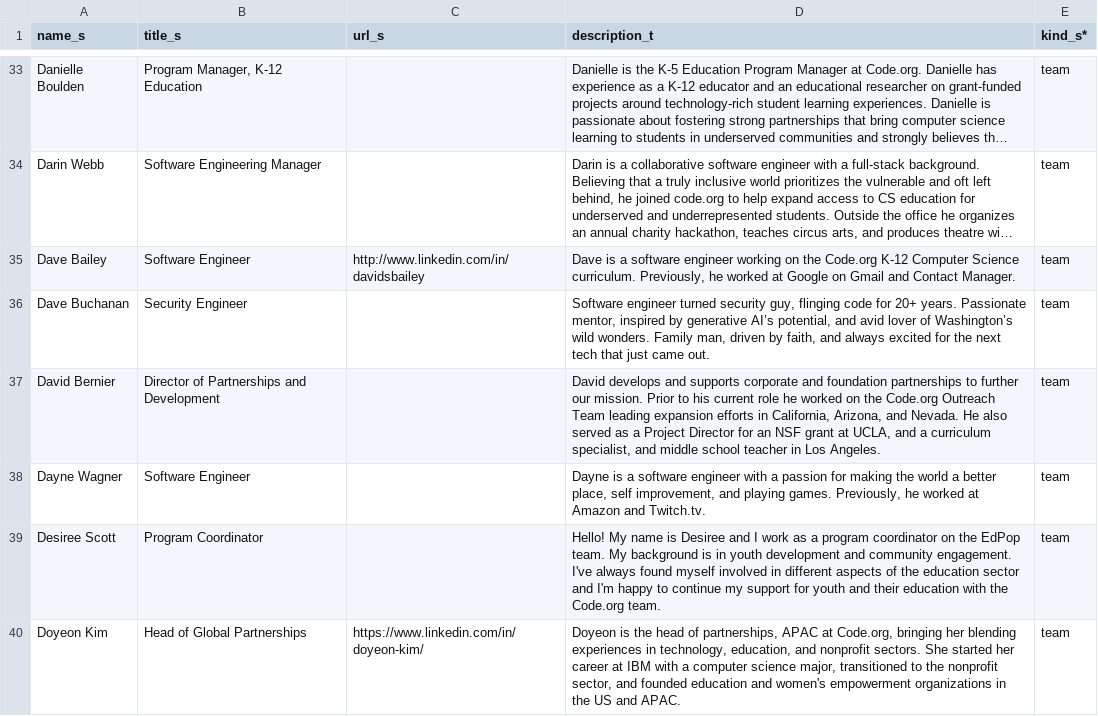
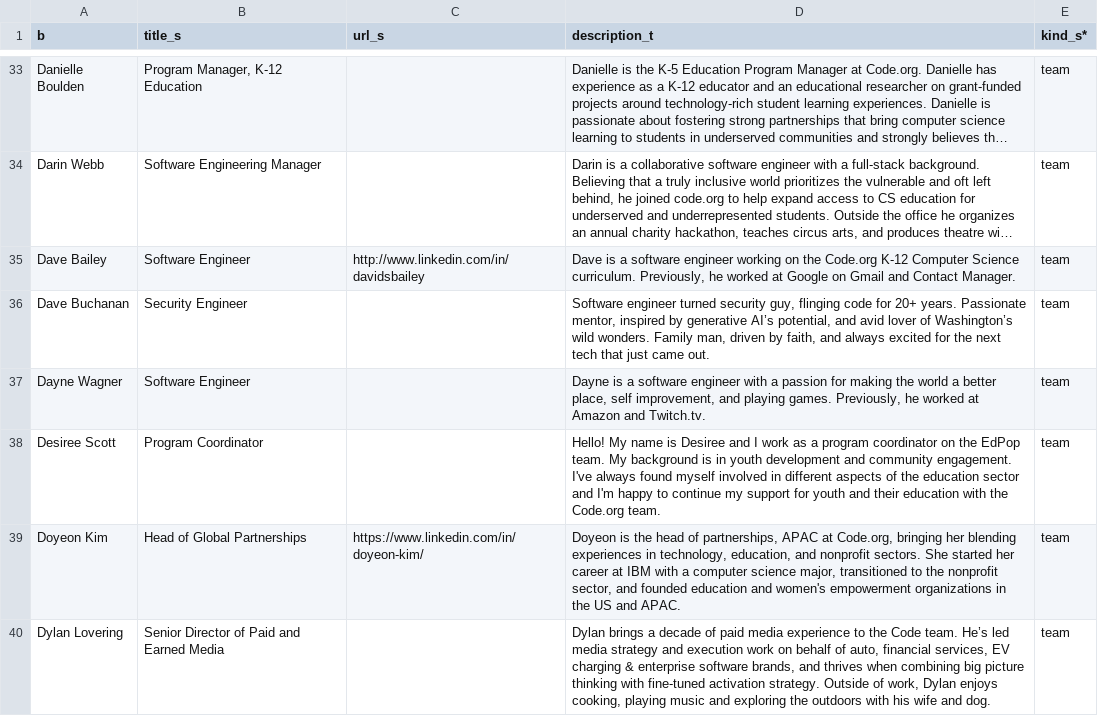
Before and after one commit to rodriguezjorgex/code-dot-org, a CSV file: pegasus/data/cdo-team.csv, drawn as a sheet; only a part is shown, gaps mark what is left out; the shorter side is filled out with more unchanged rows; long unchanged cells end in …; the diff names each change by its address in the sheet, - before the commit and + after, or states it on an @@ line.

Commit message:
staging content changes (-robo-commit)

```diff
--- a/pegasus/data/cdo-team.csv
+++ b/pegasus/data/cdo-team.csv
-A1: name_s
+A1: b
-row 37: David Bernier | Director of Partnerships and Development |  | David develops and supports corporate and foundation partnerships to further our mission. Prior to his current role he worked on the Code.org Outreach Team leading expansion efforts in California, Arizona, and Nevada. He also served as a Project Director for an NSF grant at UCLA, and a curriculum specialist, and middle school teacher in Los Angeles. | team
```
